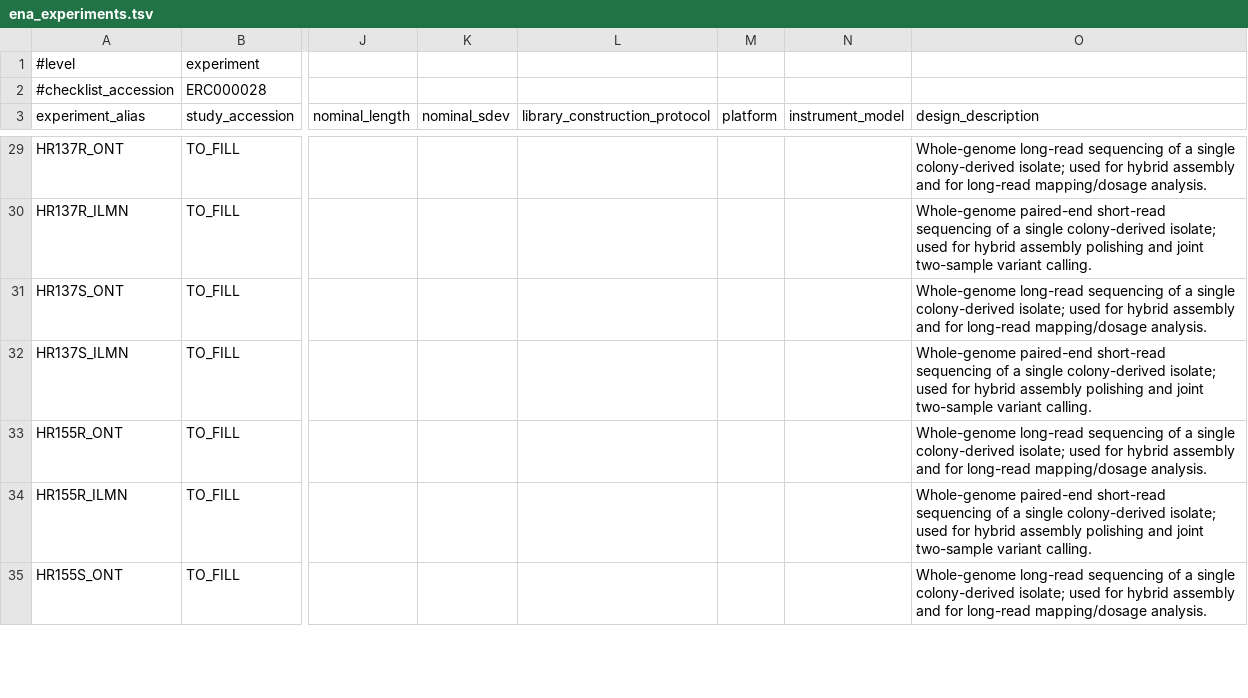
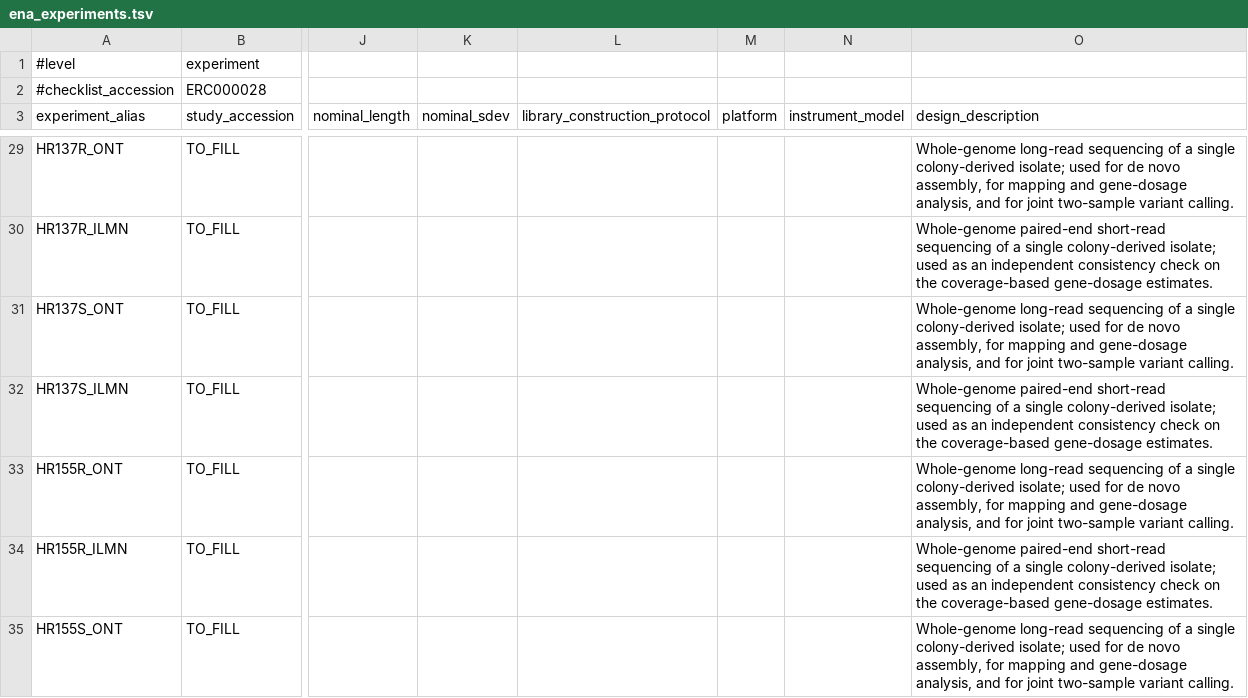
Before and after one commit to damianosquitieri96-hr/hr-heteroresistance-pipeline, a TSV file: submission/ena/ena_experiments.tsv, drawn as a sheet; only a part is shown, gaps mark what is left out; the diff covers the shown part only; the diff names each change by its address in the sheet, - before the commit and + after, or states it on an @@ line.

Commit message:
Close provenance items b and c from the recovered logs; correct 'hybrid assembly'
b: minimap2 2.31-r1302, -ax map-ont -I 1G -K 100M, piped to samtools 1.24 sort. From the
@PG records of the 6 BAMs still on the drive (3 pairs). In all 3 the reference named in the
command line is that pair's reference arm per data/pair_reference_arm.csv, which is an
independent check that these are the pipeline's own alignments. Stage 02 now runs the real
command instead of carrying a placeholder comment.

c: Flye 2.9.6-b1802, --nano-hq, --genome-size 5m, from 20 logs across 10 pairs and four of
the five species, identical in all of them.

And c closed on a claim that was wrong: the assemblies are NOT hybrid. The command line
takes one ONT file and no short reads; 7 of those 10 pairs have short-read libraries that
were not used at this stage; no other assembler and no polisher leaves a log or version
string on the drive; and all 61 contigs of the 32 exported assemblies carry Flye's contig_N
naming. No result changes - no analysis takes the assembly method as input - but the ENA
design_description did claim the short reads were used for assembly polishing and for joint
calling. Both false: joint_vcf_provenance.csv shows 0 of 17 call sets naming a short-read
alignment. Rewritten for all 101 libraries before they reach Webin.

c2 opened by closing c: Flye's input is sub.fq.gz, a subsampled set, and the subsampling
step is upstream of its log. Depth bounds the read support everything downstream rests on,
so it is worth recovering.

d stays open with a negative result: no classification output anywhere under HR_WORK, so
species.tsv has no surviving provenance there. Next places to look are recorded.

Evidence scope is stated everywhere it is narrower than the cohort (20 of 66 arms for the
assembler, 6 for the mapper); the rest is inference from uniformity, labelled as such.

```diff
--- a/submission/ena/ena_experiments.tsv
+++ b/submission/ena/ena_experiments.tsv
-O29 (design_description): …used for hybrid assembly and for long-read mapping/dosage analysis.
+O29 (design_description): …used for de novo assembly, for mapping and gene-dosage analysis, and for joint two-sample variant calling.
-O30 (design_description): …isolate; used for hybrid assembly polishing and joint two-sample variant calling.
+O30 (design_description): …isolate; used as an independent consistency check on the coverage-based gene-dosage estimates.
-O31 (design_description): …used for hybrid assembly and for long-read mapping/dosage analysis.
+O31 (design_description): …used for de novo assembly, for mapping and gene-dosage analysis, and for joint two-sample variant calling.
-O32 (design_description): …isolate; used for hybrid assembly polishing and joint two-sample variant calling.
+O32 (design_description): …isolate; used as an independent consistency check on the coverage-based gene-dosage estimates.
-O33 (design_description): …used for hybrid assembly and for long-read mapping/dosage analysis.
+O33 (design_description): …used for de novo assembly, for mapping and gene-dosage analysis, and for joint two-sample variant calling.
-O34 (design_description): …isolate; used for hybrid assembly polishing and joint two-sample variant calling.
+O34 (design_description): …isolate; used as an independent consistency check on the coverage-based gene-dosage estimates.
-O35 (design_description): …used for hybrid assembly and for long-read mapping/dosage analysis.
+O35 (design_description): …used for de novo assembly, for mapping and gene-dosage analysis, and for joint two-sample variant calling.
```
Also changed, not shown: 94 edited cells elsewhere in this file, 11 other files.
